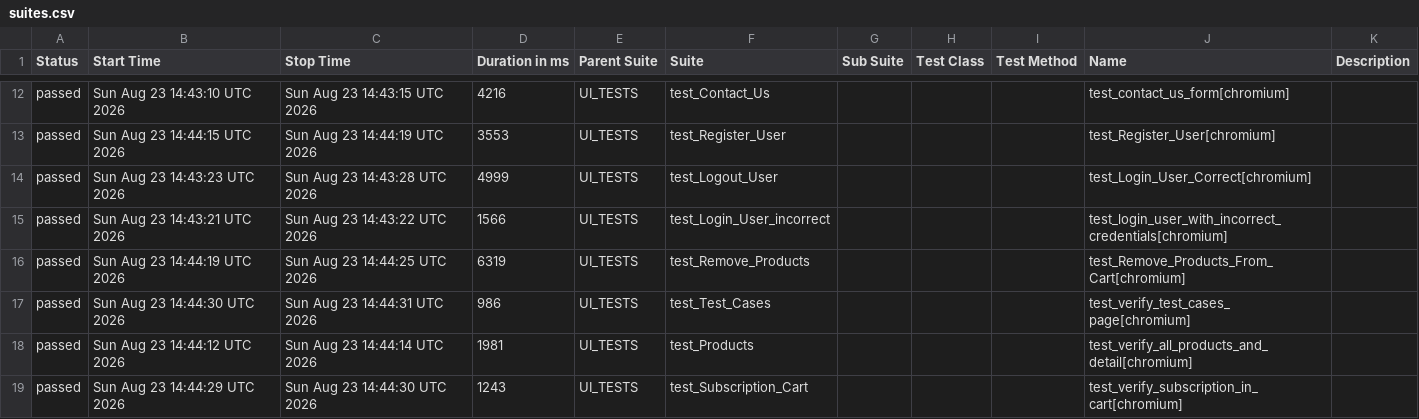
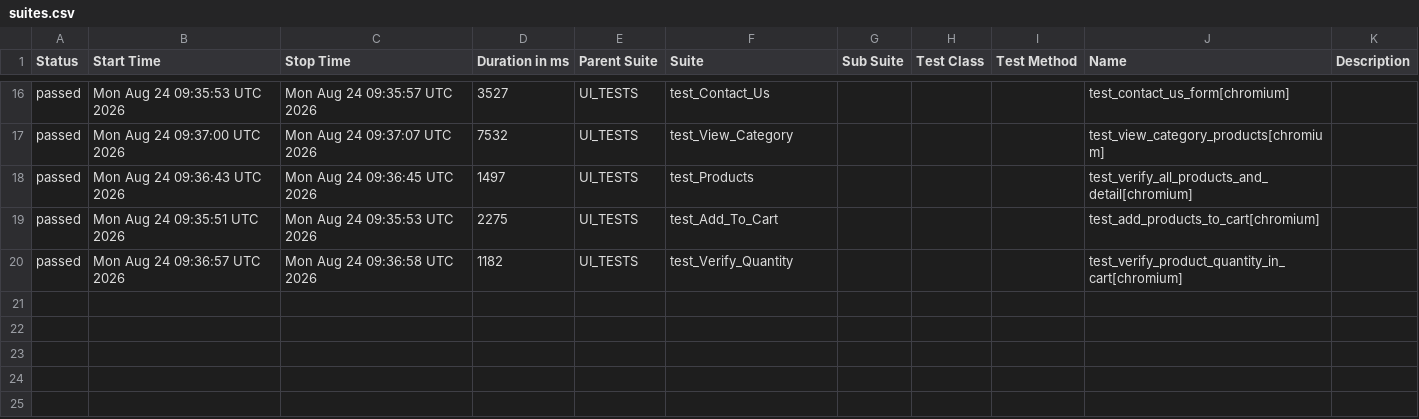
Before and after one commit to alina-hkt/automation_exercise, a CSV file: data/suites.csv, drawn as a sheet; only a part is shown, gaps mark what is left out; the diff covers the shown part only.

```diff
--- a/data/suites.csv
+++ b/data/suites.csv
@@ -12,8 +16,5 @@
-"passed","Sun Aug 23 14:43:10 UTC 2026","Sun Aug 23 14:43:15 UTC 2026","4216","UI_TESTS","test_Contact_Us","","","","test_contact_us_form[chromium]",""
-"passed","Sun Aug 23 14:44:15 UTC 2026","Sun Aug 23 14:44:19 UTC 2026","3553","UI_TESTS","test_Register_User","","","","test_Register_User[chromium]",""
-"passed","Sun Aug 23 14:43:23 UTC 2026","Sun Aug 23 14:43:28 UTC 2026","4999","UI_TESTS","test_Logout_User","","","","test_Login_User_Correct[chromium]",""
-"passed","Sun Aug 23 14:43:21 UTC 2026","Sun Aug 23 14:43:22 UTC 2026","1566","UI_TESTS","test_Login_User_incorrect","","","","test_login_user_with_incorrect_credentials[chromium]",""
-"passed","Sun Aug 23 14:44:19 UTC 2026","Sun Aug 23 14:44:25 UTC 2026","6319","UI_TESTS","test_Remove_Products","","","","test_Remove_Products_From_Cart[chromium]",""
-"passed","Sun Aug 23 14:44:30 UTC 2026","Sun Aug 23 14:44:31 UTC 2026","986","UI_TESTS","test_Test_Cases","","","","test_verify_test_cases_page[chromium]",""
-"passed","Sun Aug 23 14:44:12 UTC 2026","Sun Aug 23 14:44:14 UTC 2026","1981","UI_TESTS","test_Products","","","","test_verify_all_products_and_detail[chromium]",""
-"passed","Sun Aug 23 14:44:29 UTC 2026","Sun Aug 23 14:44:30 UTC 2026","1243","UI_TESTS","test_Subscription_Cart","","","","test_verify_subscription_in_cart[chromium]",""
+"passed","Mon Aug 24 09:35:53 UTC 2026","Mon Aug 24 09:35:57 UTC 2026","3527","UI_TESTS","test_Contact_Us","","","","test_contact_us_form[chromium]",""
+"passed","Mon Aug 24 09:37:00 UTC 2026","Mon Aug 24 09:37:07 UTC 2026","7532","UI_TESTS","test_View_Category","","","","test_view_category_products[chromium]",""
+"passed","Mon Aug 24 09:36:43 UTC 2026","Mon Aug 24 09:36:45 UTC 2026","1497","UI_TESTS","test_Products","","","","test_verify_all_products_and_detail[chromium]",""
+"passed","Mon Aug 24 09:35:51 UTC 2026","Mon Aug 24 09:35:53 UTC 2026","2275","UI_TESTS","test_Add_To_Cart","","","","test_add_products_to_cart[chromium]",""
+"passed","Mon Aug 24 09:36:57 UTC 2026","Mon Aug 24 09:36:58 UTC 2026","1182","UI_TESTS","test_Verify_Quantity","","","","test_verify_product_quantity_in_cart[chromium]",""
```
Also changed, not shown: 9 added rows, 5 removed rows and 20 edited cells elsewhere in this file, 58 other files.
